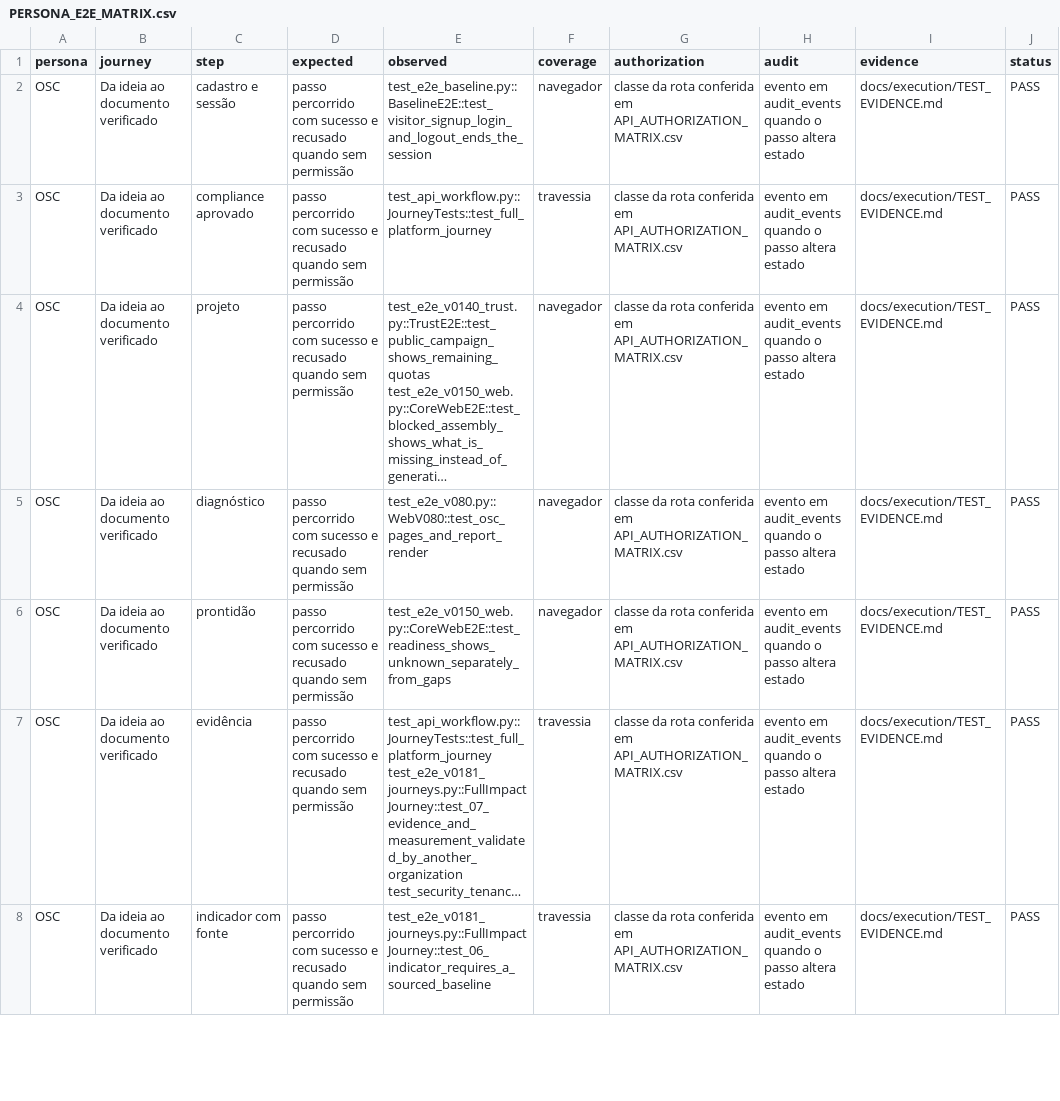
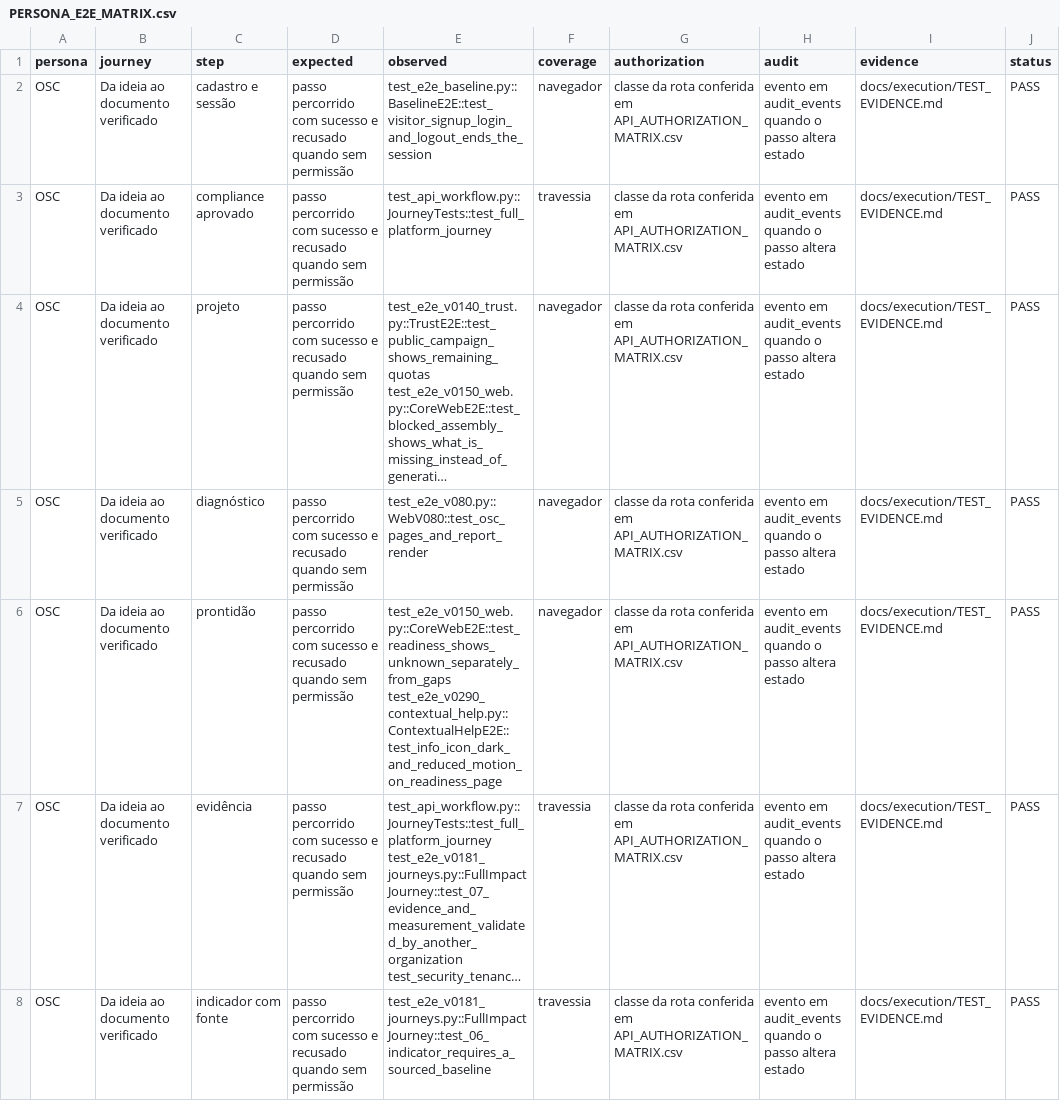
Before and after one commit to jciebres-eng/impactohubsocial, a CSV file: docs/execution/PERSONA_E2E_MATRIX.csv, drawn as a sheet; only a part is shown; long unchanged cells end in …; the diff covers the shown part only; the diff names each change by its address in the sheet, - before the commit and + after, or states it on an @@ line.

```diff
--- a/docs/execution/PERSONA_E2E_MATRIX.csv
+++ b/docs/execution/PERSONA_E2E_MATRIX.csv
-E6 (observed): test_e2e_v0150_web.py::CoreWebE2E::test_readiness_shows_unknown_separately_from_gaps
+E6 (observed): test_e2e_v0150_web.py::CoreWebE2E::test_readiness_shows_unknown_separately_from_gaps test_e2e_v0290_contextual_help.py::ContextualHelpE2E::test_info_icon_dark_and_reduced_motion_on_readiness_page
```
Also changed, not shown: 1 edited cell elsewhere in this file, docs/execution/ENGINE_VALIDATION_MATRIX.csv, docs/execution/ROUTE_RUNTIME_MATRIX.csv, 43 other files.
